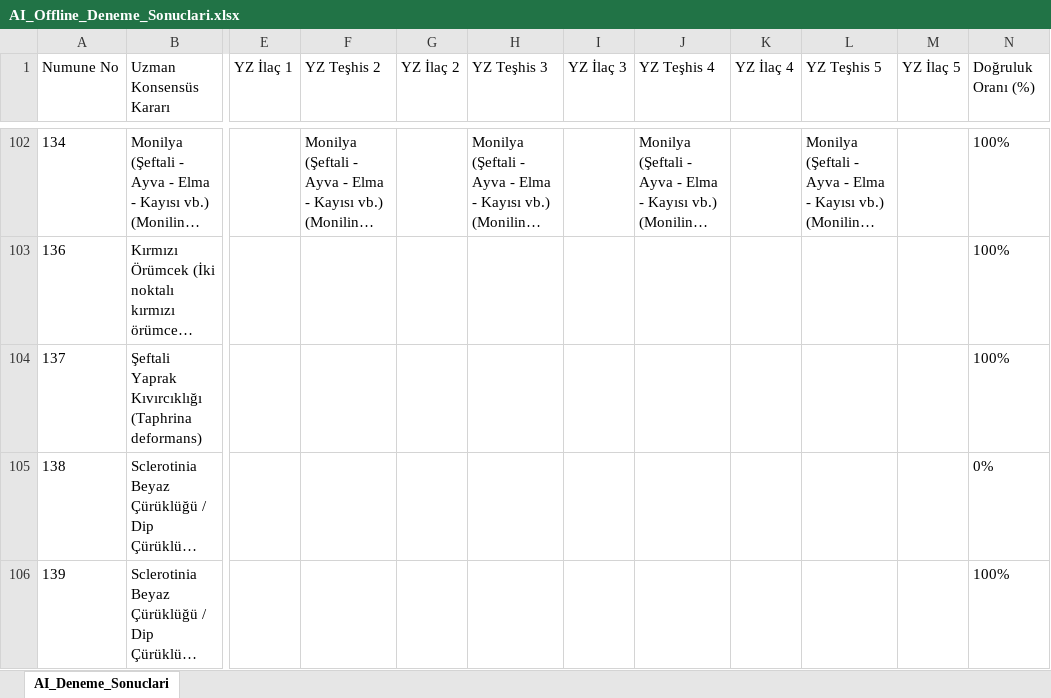
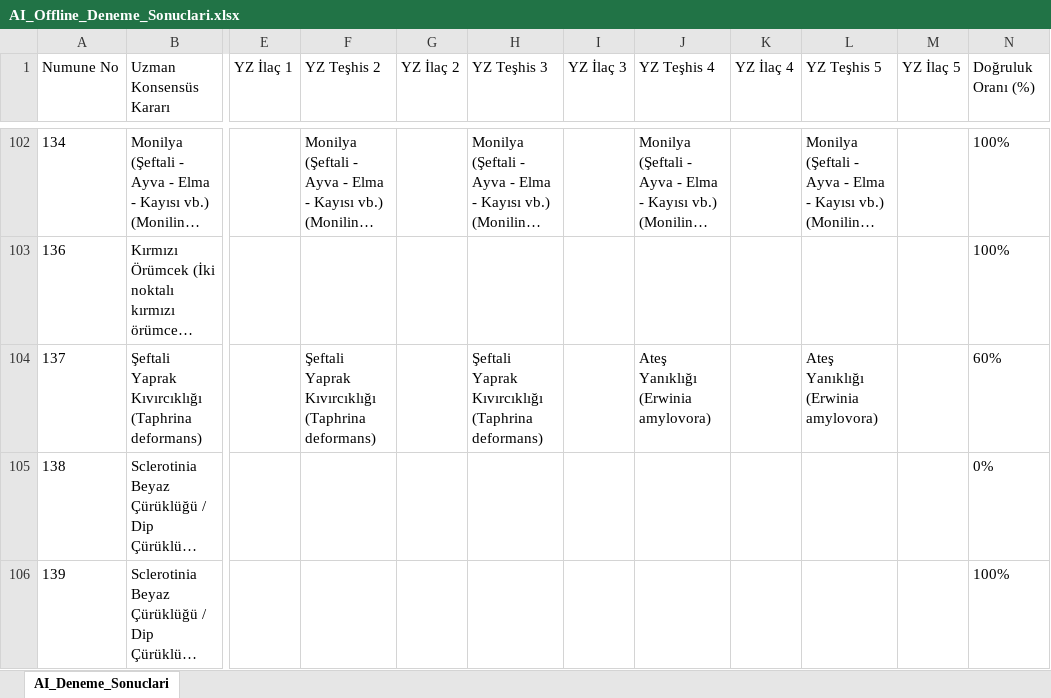
Before and after one commit to sefkaysoft/agromapai, an Excel workbook: AI_Offline_Deneme_Sonuclari.xlsx, sheet AI_Deneme_Sonuclari, drawn as a sheet; only a part is shown, gaps mark what is left out; long unchanged cells end in …; values as stored, in another font and other column widths than the file's, no borders; the diff names each change by its address in the sheet, - before the commit and + after, or states it on an @@ line.

Commit message:
AgroMap AI: Son Offline YZ deneme sonuçları manuel olarak kaydedildi

```diff
--- a/AI_Offline_Deneme_Sonuclari.xlsx (sheet AI_Deneme_Sonuclari)
+++ b/AI_Offline_Deneme_Sonuclari.xlsx (sheet AI_Deneme_Sonuclari)
-F104 (YZ Teşhis 2): (empty)
+F104 (YZ Teşhis 2): Şeftali Yaprak Kıvırcıklığı (Taphrina deformans)
-H104 (YZ Teşhis 3): (empty)
+H104 (YZ Teşhis 3): Şeftali Yaprak Kıvırcıklığı (Taphrina deformans)
-J104 (YZ Teşhis 4): (empty)
+J104 (YZ Teşhis 4): Ateş Yanıklığı (Erwinia amylovora)
-L104 (YZ Teşhis 5): (empty)
+L104 (YZ Teşhis 5): Ateş Yanıklığı (Erwinia amylovora)
-N104 (Doğruluk Oranı (%)): 100%
+N104 (Doğruluk Oranı (%)): 60%
```
